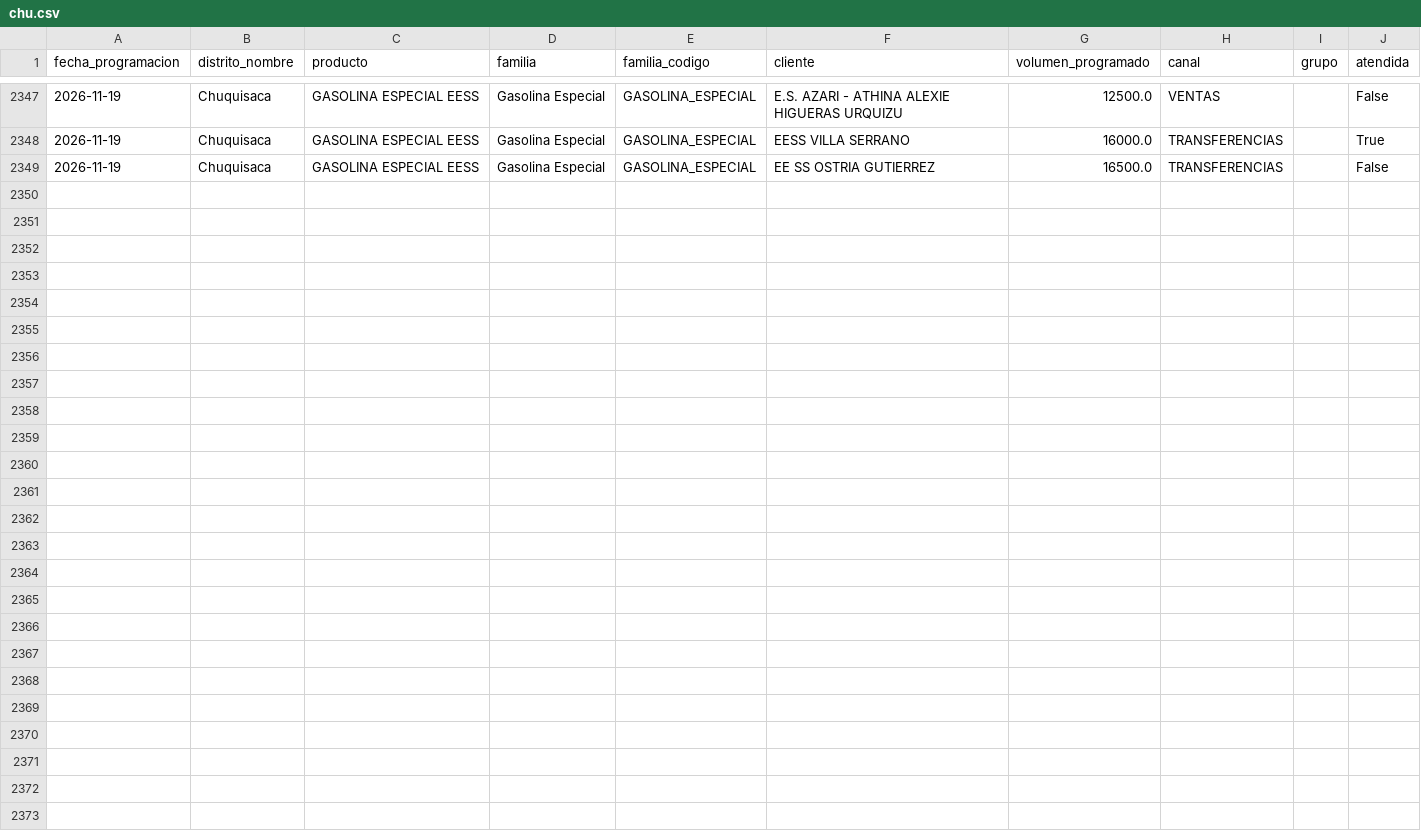
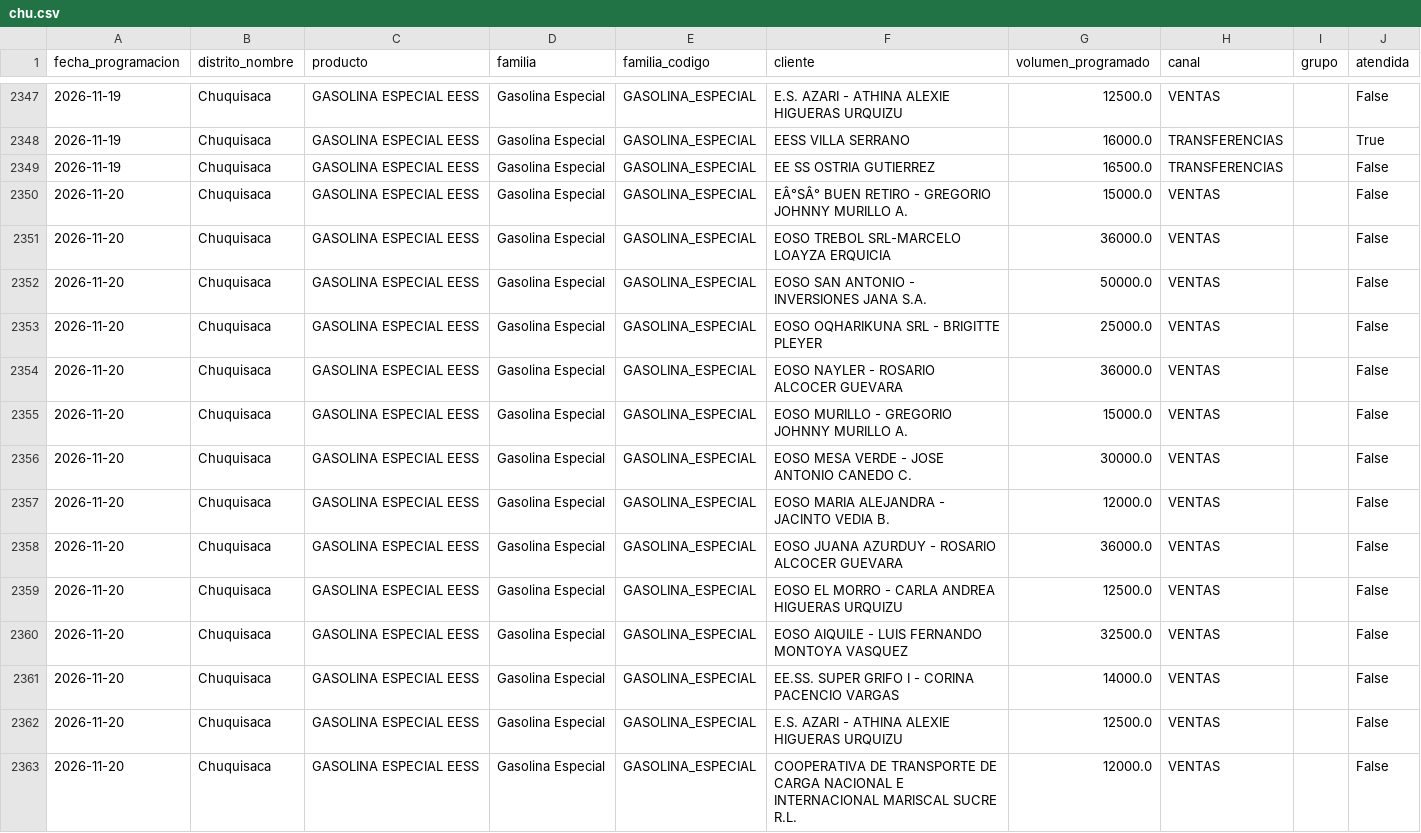
Before and after one commit to mauforonda/data-triage, a CSV file: hidrocarburos/abastecimiento/data/programacion/chu.csv, drawn as a sheet; only a part is shown, gaps mark what is left out.

```diff
--- a/hidrocarburos/abastecimiento/data/programacion/chu.csv
+++ b/hidrocarburos/abastecimiento/data/programacion/chu.csv
@@ -2349 +2349,15 @@ fecha_programacion,distrito_nombre,producto,familia,familia_codigo,cliente,volum
 2026-11-19,Chuquisaca,GASOLINA ESPECIAL EESS,Gasolina Especial,GASOLINA_ESPECIAL,EE SS OSTRIA GUTIERREZ,16500.0,TRANSFERENCIAS,,False
+2026-11-20,Chuquisaca,GASOLINA ESPECIAL EESS,Gasolina Especial,GASOLINA_ESPECIAL,EÂ°SÂ° BUEN RETIRO - GREGORIO JOHNNY MURILLO A.,15000.0,VENTAS,,False
+2026-11-20,Chuquisaca,GASOLINA ESPECIAL EESS,Gasolina Especial,GASOLINA_ESPECIAL,EOSO TREBOL SRL-MARCELO LOAYZA ERQUICIA,36000.0,VENTAS,,False
+2026-11-20,Chuquisaca,GASOLINA ESPECIAL EESS,Gasolina Especial,GASOLINA_ESPECIAL,EOSO SAN ANTONIO - INVERSIONES JANA S.A.,50000.0,VENTAS,,False
+2026-11-20,Chuquisaca,GASOLINA ESPECIAL EESS,Gasolina Especial,GASOLINA_ESPECIAL,EOSO OQHARIKUNA SRL - BRIGITTE PLEYER,25000.0,VENTAS,,False
+2026-11-20,Chuquisaca,GASOLINA ESPECIAL EESS,Gasolina Especial,GASOLINA_ESPECIAL,EOSO NAYLER - ROSARIO ALCOCER GUEVARA,36000.0,VENTAS,,False
+2026-11-20,Chuquisaca,GASOLINA ESPECIAL EESS,Gasolina Especial,GASOLINA_ESPECIAL,EOSO MURILLO - GREGORIO JOHNNY MURILLO A.,15000.0,VENTAS,,False
+2026-11-20,Chuquisaca,GASOLINA ESPECIAL EESS,Gasolina Especial,GASOLINA_ESPECIAL,EOSO MESA VERDE - JOSE ANTONIO CANEDO C.,30000.0,VENTAS,,False
+2026-11-20,Chuquisaca,GASOLINA ESPECIAL EESS,Gasolina Especial,GASOLINA_ESPECIAL,EOSO MARIA ALEJANDRA - JACINTO VEDIA B.,12000.0,VENTAS,,False
+2026-11-20,Chuquisaca,GASOLINA ESPECIAL EESS,Gasolina Especial,GASOLINA_ESPECIAL,EOSO JUANA AZURDUY - ROSARIO ALCOCER GUEVARA,36000.0,VENTAS,,False
+2026-11-20,Chuquisaca,GASOLINA ESPECIAL EESS,Gasolina Especial,GASOLINA_ESPECIAL,EOSO EL MORRO - CARLA ANDREA HIGUERAS URQUIZU,12500.0,VENTAS,,False
+2026-11-20,Chuquisaca,GASOLINA ESPECIAL EESS,Gasolina Especial,GASOLINA_ESPECIAL,EOSO AIQUILE - LUIS FERNANDO MONTOYA VASQUEZ,32500.0,VENTAS,,False
+2026-11-20,Chuquisaca,GASOLINA ESPECIAL EESS,Gasolina Especial,GASOLINA_ESPECIAL,EE.SS. SUPER GRIFO I - CORINA PACENCIO VARGAS,14000.0,VENTAS,,False
+2026-11-20,Chuquisaca,GASOLINA ESPECIAL EESS,Gasolina Especial,GASOLINA_ESPECIAL,E.S. AZARI - ATHINA ALEXIE HIGUERAS URQUIZU,12500.0,VENTAS,,False
+2026-11-20,Chuquisaca,GASOLINA ESPECIAL EESS,Gasolina Especial,GASOLINA_ESPECIAL,COOPERATIVA DE TRANSPORTE DE CARGA NACIONAL E INTERNACIONAL MARISCAL SUCRE R.L.,12000.0,VENTAS,,False
```
Also changed, not shown: hidrocarburos/abastecimiento/data/programacion/amz.csv, hidrocarburos/abastecimiento/data/programacion/oru.csv, 12 other files.
